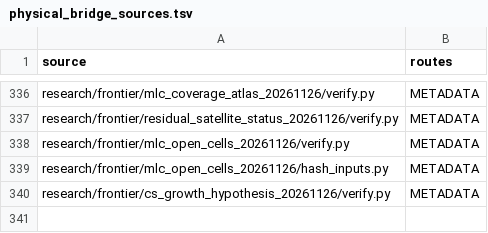
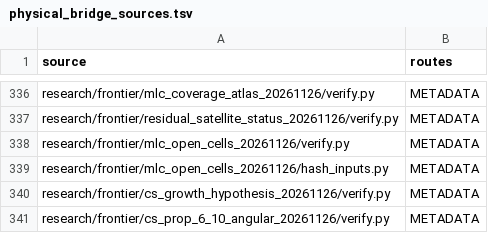
Before and after one commit to dovvnloading/loops-research-archive, a TSV file: formalization/physical_bridge_sources.tsv, drawn as a sheet; only a part is shown, gaps mark what is left out; the diff names each change by its address in the sheet, - before the commit and + after, or states it on an @@ line.

Commit message:
Audit CS angular inference: exact disk obstructions and conditional one-digit repair

```diff
--- a/formalization/physical_bridge_sources.tsv
+++ b/formalization/physical_bridge_sources.tsv
+row 341: research/frontier/cs_prop_6_10_angular_20261126/verify.py | METADATA
```
Also changed, not shown: 4 other files.
